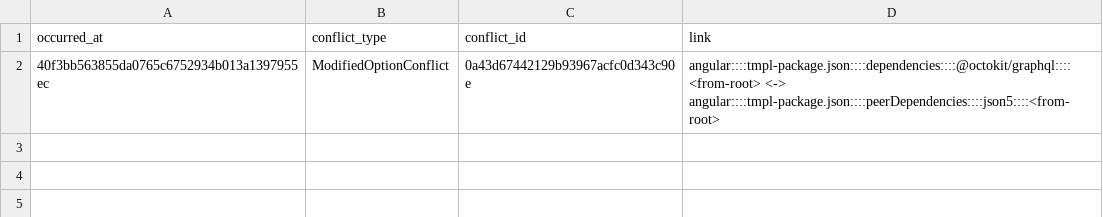
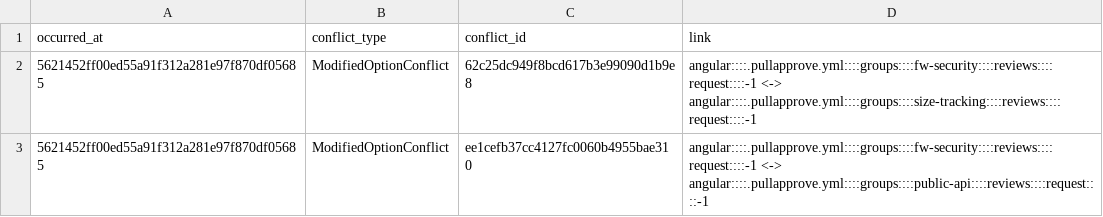
Before and after one commit to AI-4-SE/CfgNet-A-Framework-for-Tracking-Equality-Based-Configuration-Dependencies-Across-a-Software-Project, a CSV file: evaluation/commit_analysis/conflict_inspection/final/conflicts_angular.csv, drawn as a sheet; removed rows and columns are numbered as before the commit, all else as after; the diff names each change by its address in the sheet, - before the commit and + after, or states it on an @@ line.

```diff
--- a/evaluation/commit_analysis/conflict_inspection/final/conflicts_angular.csv
+++ b/evaluation/commit_analysis/conflict_inspection/final/conflicts_angular.csv
-row 2: 40f3bb563855da0765c6752934b013a1397955ec | ModifiedOptionConflict | 0a43d67442129b93967acfc0d343c90e | angular::::tmpl-package.json::::dependencies::::@octokit/graphql::::<from-root> <-> angular::::tmpl-package.json::::peerDependencies::::json5::::<from-root>
+row 2: 5621452ff00ed55a91f312a281e97f870df05685 | ModifiedOptionConflict | 62c25dc949f8bcd617b3e99090d1b9e8 | angular::::.pullapprove.yml::::groups::::fw-security::::reviews::::request::::-1 <-> angular::::.pullapprove.yml::::groups::::size-tracking::::reviews::::request::::-1
+row 3: 5621452ff00ed55a91f312a281e97f870df05685 | ModifiedOptionConflict | ee1cefb37cc4127fc0060b4955bae310 | angular::::.pullapprove.yml::::groups::::fw-security::::reviews::::request::::-1 <-> angular::::.pullapprove.yml::::groups::::public-api::::reviews::::request::::-1
```
Also changed, not shown: evaluation/commit_analysis/conflict_inspection/final/conflicts_deno.csv, evaluation/commit_analysis/conflict_inspection/final/conflicts_netdata.csv, 18 other files.
